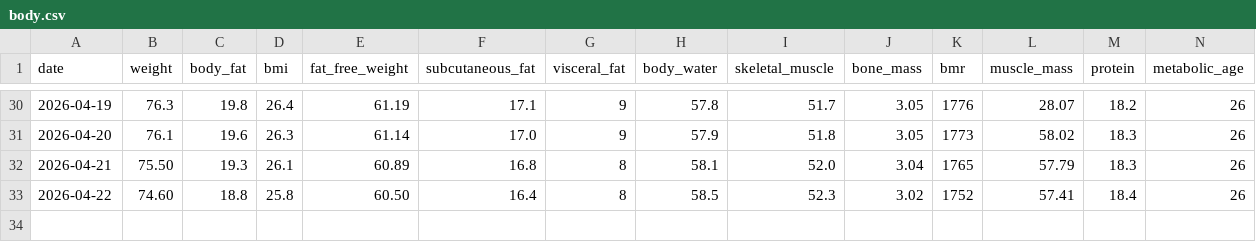
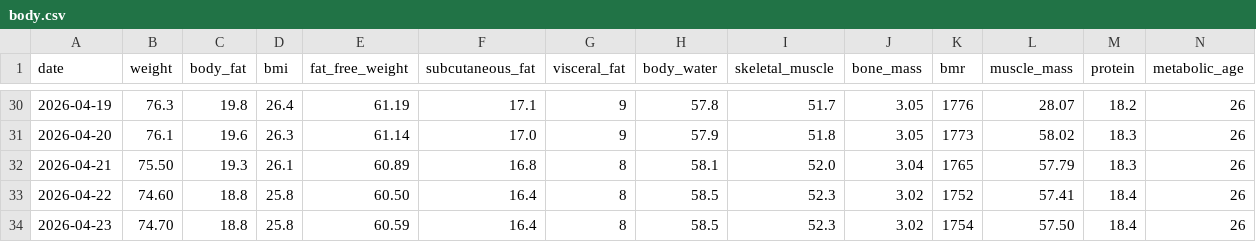
Before and after one commit to kyo24111/kyo24111.github.io, a CSV file: 040_personal/046_health/data/body.csv, drawn as a sheet; only a part is shown, gaps mark what is left out; the diff names each change by its address in the sheet, - before the commit and + after, or states it on an @@ line.

```diff
--- a/040_personal/046_health/data/body.csv
+++ b/040_personal/046_health/data/body.csv
+row 34: 2026-04-23 | 74.70 | 18.8 | 25.8 | 60.59 | 16.4 | 8 | 58.5 | 52.3 | 3.02 | 1754 | 57.50 | 18.4 | 26
```
Also changed, not shown: 040_personal/046_health/data/calories.csv.
